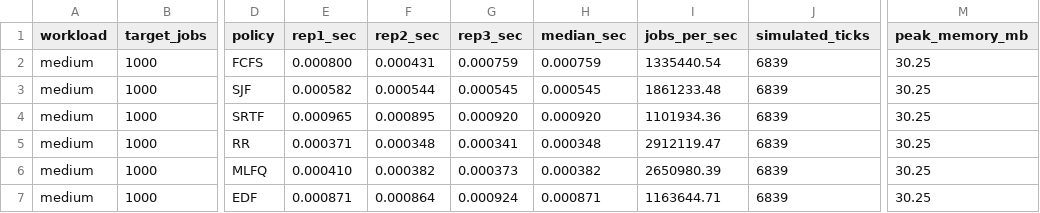
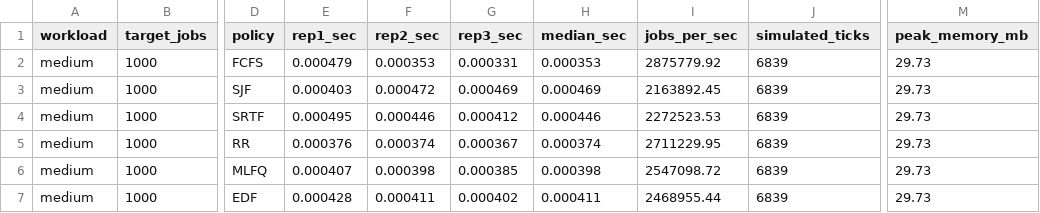
Before and after one commit to cpreksha0510/ml-job-scheduler-sim, a CSV file: docs/scaling.csv, drawn as a sheet; only a part is shown, gaps mark what is left out; the diff covers the shown part only; the diff names each change by its address in the sheet, - before the commit and + after, or states it on an @@ line.

```diff
--- a/docs/scaling.csv
+++ b/docs/scaling.csv
-E2 (rep1_sec): 0.000800
+E2 (rep1_sec): 0.000479
-F2 (rep2_sec): 0.000431
+F2 (rep2_sec): 0.000353
-G2 (rep3_sec): 0.000759
+G2 (rep3_sec): 0.000331
-H2 (median_sec): 0.000759
+H2 (median_sec): 0.000353
-I2 (jobs_per_sec): 1335440.54
+I2 (jobs_per_sec): 2875779.92
-M2:M7 (peak_memory_mb): 30.25
+M2:M7 (peak_memory_mb): 29.73
-E3 (rep1_sec): 0.000582
+E3 (rep1_sec): 0.000403
-F3 (rep2_sec): 0.000544
+F3 (rep2_sec): 0.000472
-G3 (rep3_sec): 0.000545
+G3 (rep3_sec): 0.000469
-H3 (median_sec): 0.000545
+H3 (median_sec): 0.000469
-I3 (jobs_per_sec): 1861233.48
+I3 (jobs_per_sec): 2163892.45
-E4 (rep1_sec): 0.000965
+E4 (rep1_sec): 0.000495
-F4 (rep2_sec): 0.000895
+F4 (rep2_sec): 0.000446
-G4 (rep3_sec): 0.000920
+G4 (rep3_sec): 0.000412
-H4 (median_sec): 0.000920
+H4 (median_sec): 0.000446
-I4 (jobs_per_sec): 1101934.36
+I4 (jobs_per_sec): 2272523.53
-E5 (rep1_sec): 0.000371
+E5 (rep1_sec): 0.000376
-F5 (rep2_sec): 0.000348
+F5 (rep2_sec): 0.000374
-G5 (rep3_sec): 0.000341
+G5 (rep3_sec): 0.000367
-H5 (median_sec): 0.000348
+H5 (median_sec): 0.000374
-I5 (jobs_per_sec): 2912119.47
+I5 (jobs_per_sec): 2711229.95
-E6 (rep1_sec): 0.000410
+E6 (rep1_sec): 0.000407
-F6 (rep2_sec): 0.000382
+F6 (rep2_sec): 0.000398
-G6 (rep3_sec): 0.000373
+G6 (rep3_sec): 0.000385
-H6 (median_sec): 0.000382
+H6 (median_sec): 0.000398
-I6 (jobs_per_sec): 2650980.39
+I6 (jobs_per_sec): 2547098.72
-E7 (rep1_sec): 0.000871
+E7 (rep1_sec): 0.000428
-F7 (rep2_sec): 0.000864
+F7 (rep2_sec): 0.000411
-G7 (rep3_sec): 0.000924
+G7 (rep3_sec): 0.000402
-H7 (median_sec): 0.000871
+H7 (median_sec): 0.000411
-I7 (jobs_per_sec): 1163644.71
+I7 (jobs_per_sec): 2468955.44
```
Also changed, not shown: 132 edited cells elsewhere in this file, 13 other files.
